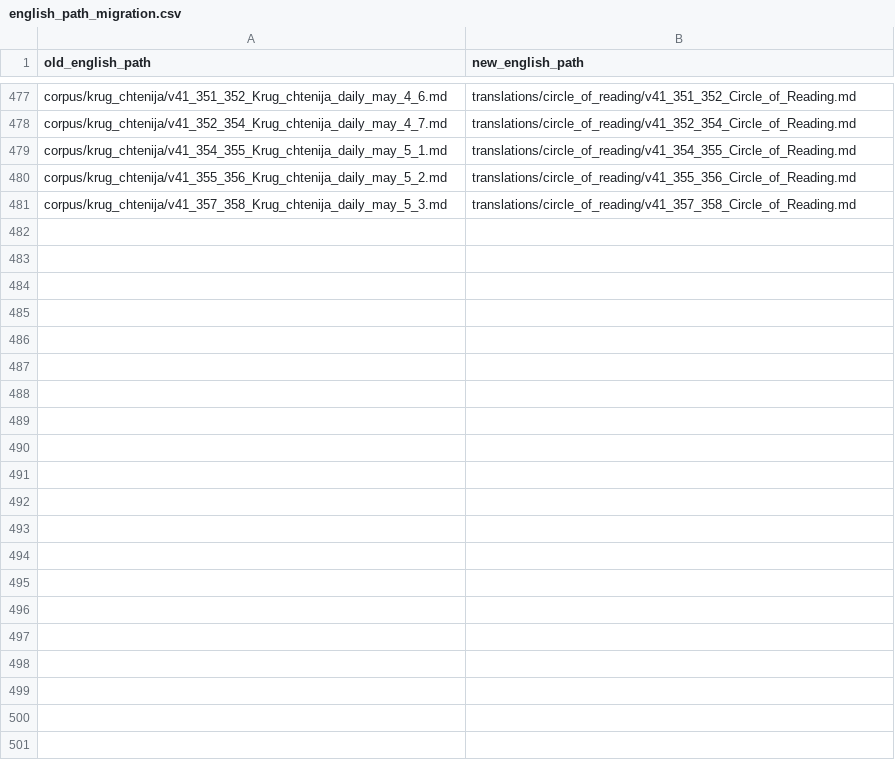
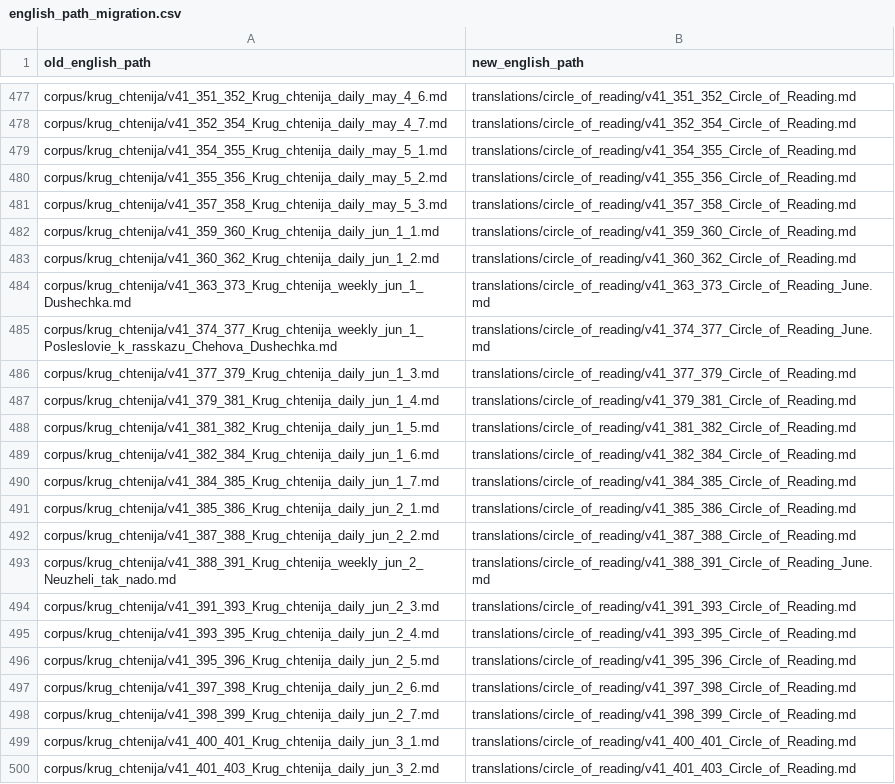
Before and after one commit to christisinourhearts/tolstoy-english-translation, a CSV file: project/metadata/english_path_migration.csv, drawn as a sheet; only a part is shown, gaps mark what is left out; the diff covers the shown part only; the diff names each change by its address in the sheet, - before the commit and + after, or states it on an @@ line.

```diff
--- a/project/metadata/english_path_migration.csv
+++ b/project/metadata/english_path_migration.csv
+row 482: corpus/krug_chtenija/v41_359_360_Krug_chtenija_daily_jun_1_1.md | translations/circle_of_reading/v41_359_360_Circle_of_Reading.md
+row 483: corpus/krug_chtenija/v41_360_362_Krug_chtenija_daily_jun_1_2.md | translations/circle_of_reading/v41_360_362_Circle_of_Reading.md
+row 484: corpus/krug_chtenija/v41_363_373_Krug_chtenija_weekly_jun_1_Dushechka.md | translations/circle_of_reading/v41_363_373_Circle_of_Reading_June.md
+row 485: corpus/krug_chtenija/v41_374_377_Krug_chtenija_weekly_jun_1_Posleslovie_k_rasskazu_Chehova_Dushechka.md | translations/circle_of_reading/v41_374_377_Circle_of_Reading_June.md
+row 486: corpus/krug_chtenija/v41_377_379_Krug_chtenija_daily_jun_1_3.md | translations/circle_of_reading/v41_377_379_Circle_of_Reading.md
+row 487: corpus/krug_chtenija/v41_379_381_Krug_chtenija_daily_jun_1_4.md | translations/circle_of_reading/v41_379_381_Circle_of_Reading.md
+row 488: corpus/krug_chtenija/v41_381_382_Krug_chtenija_daily_jun_1_5.md | translations/circle_of_reading/v41_381_382_Circle_of_Reading.md
+row 489: corpus/krug_chtenija/v41_382_384_Krug_chtenija_daily_jun_1_6.md | translations/circle_of_reading/v41_382_384_Circle_of_Reading.md
+row 490: corpus/krug_chtenija/v41_384_385_Krug_chtenija_daily_jun_1_7.md | translations/circle_of_reading/v41_384_385_Circle_of_Reading.md
+row 491: corpus/krug_chtenija/v41_385_386_Krug_chtenija_daily_jun_2_1.md | translations/circle_of_reading/v41_385_386_Circle_of_Reading.md
+row 492: corpus/krug_chtenija/v41_387_388_Krug_chtenija_daily_jun_2_2.md | translations/circle_of_reading/v41_387_388_Circle_of_Reading.md
+row 493: corpus/krug_chtenija/v41_388_391_Krug_chtenija_weekly_jun_2_Neuzheli_tak_nado.md | translations/circle_of_reading/v41_388_391_Circle_of_Reading_June.md
+row 494: corpus/krug_chtenija/v41_391_393_Krug_chtenija_daily_jun_2_3.md | translations/circle_of_reading/v41_391_393_Circle_of_Reading.md
+row 495: corpus/krug_chtenija/v41_393_395_Krug_chtenija_daily_jun_2_4.md | translations/circle_of_reading/v41_393_395_Circle_of_Reading.md
+row 496: corpus/krug_chtenija/v41_395_396_Krug_chtenija_daily_jun_2_5.md | translations/circle_of_reading/v41_395_396_Circle_of_Reading.md
+row 497: corpus/krug_chtenija/v41_397_398_Krug_chtenija_daily_jun_2_6.md | translations/circle_of_reading/v41_397_398_Circle_of_Reading.md
+row 498: corpus/krug_chtenija/v41_398_399_Krug_chtenija_daily_jun_2_7.md | translations/circle_of_reading/v41_398_399_Circle_of_Reading.md
+row 499: corpus/krug_chtenija/v41_400_401_Krug_chtenija_daily_jun_3_1.md | translations/circle_of_reading/v41_400_401_Circle_of_Reading.md
+row 500: corpus/krug_chtenija/v41_401_403_Krug_chtenija_daily_jun_3_2.md | translations/circle_of_reading/v41_401_403_Circle_of_Reading.md
```
Also changed, not shown: 18 added rows elsewhere in this file, 59 other files.
